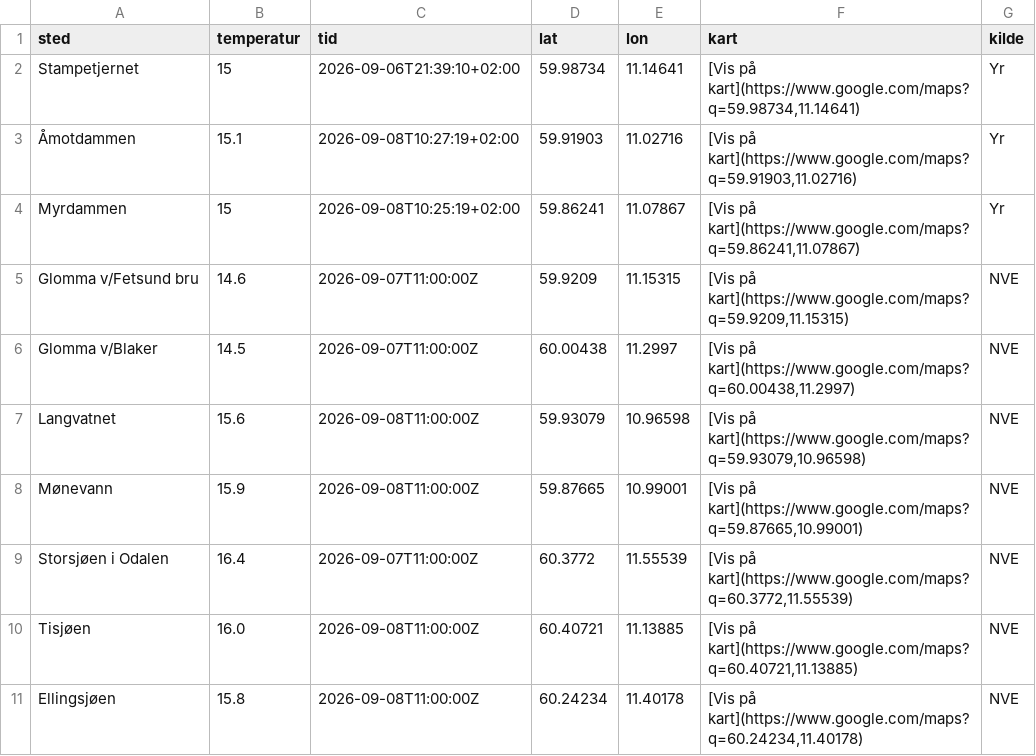
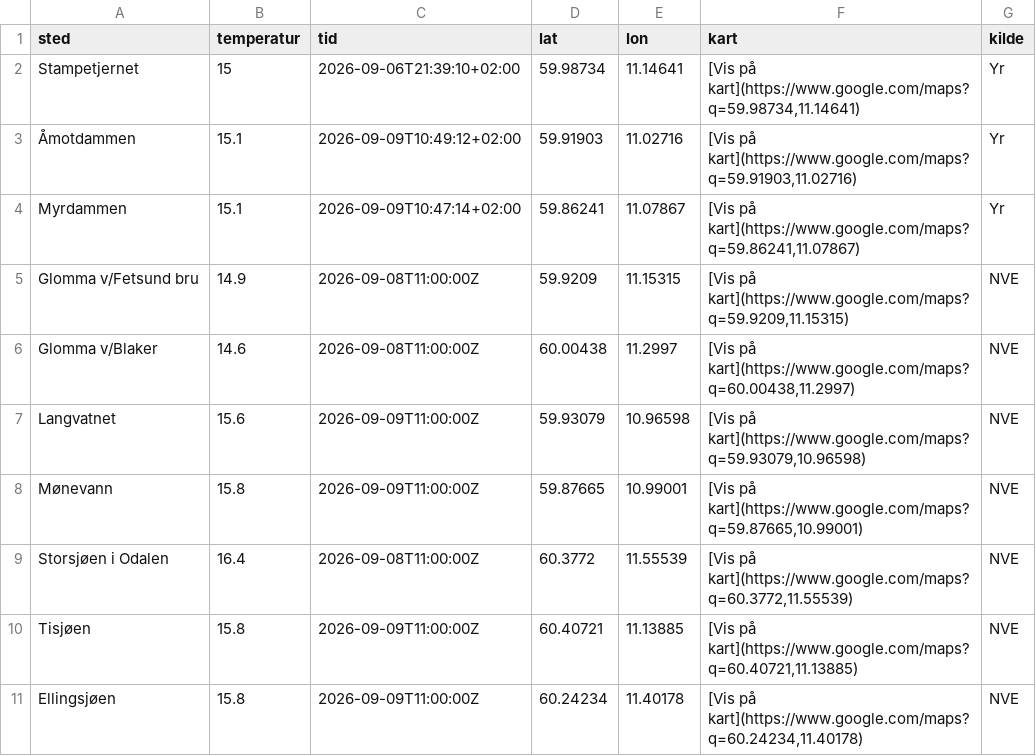
Before and after one commit to martinholterhuset/badevanntemp, a CSV file: badetemp.csv, drawn as a sheet.

```diff
--- a/badetemp.csv
+++ b/badetemp.csv
@@ -2,10 +2,10 @@ sted,temperatur,tid,lat,lon,kart,kilde
 Stampetjernet,15,2026-09-06T21:39:10+02:00,59.98734,11.14641,"[Vis på kart](https://www.google.com/maps?q=59.98734,11.14641)",Yr
-Åmotdammen,15.1,2026-09-08T10:27:19+02:00,59.91903,11.02716,"[Vis på kart](https://www.google.com/maps?q=59.91903,11.02716)",Yr
-Myrdammen,15,2026-09-08T10:25:19+02:00,59.86241,11.07867,"[Vis på kart](https://www.google.com/maps?q=59.86241,11.07867)",Yr
-Glomma v/Fetsund bru,14.6,2026-09-07T11:00:00Z,59.9209,11.15315,"[Vis på kart](https://www.google.com/maps?q=59.9209,11.15315)",NVE
-Glomma v/Blaker,14.5,2026-09-07T11:00:00Z,60.00438,11.2997,"[Vis på kart](https://www.google.com/maps?q=60.00438,11.2997)",NVE
-Langvatnet,15.6,2026-09-08T11:00:00Z,59.93079,10.96598,"[Vis på kart](https://www.google.com/maps?q=59.93079,10.96598)",NVE
-Mønevann,15.9,2026-09-08T11:00:00Z,59.87665,10.99001,"[Vis på kart](https://www.google.com/maps?q=59.87665,10.99001)",NVE
-Storsjøen i Odalen,16.4,2026-09-07T11:00:00Z,60.3772,11.55539,"[Vis på kart](https://www.google.com/maps?q=60.3772,11.55539)",NVE
-Tisjøen,16.0,2026-09-08T11:00:00Z,60.40721,11.13885,"[Vis på kart](https://www.google.com/maps?q=60.40721,11.13885)",NVE
-Ellingsjøen,15.8,2026-09-08T11:00:00Z,60.24234,11.40178,"[Vis på kart](https://www.google.com/maps?q=60.24234,11.40178)",NVE
+Åmotdammen,15.1,2026-09-09T10:49:12+02:00,59.91903,11.02716,"[Vis på kart](https://www.google.com/maps?q=59.91903,11.02716)",Yr
+Myrdammen,15.1,2026-09-09T10:47:14+02:00,59.86241,11.07867,"[Vis på kart](https://www.google.com/maps?q=59.86241,11.07867)",Yr
+Glomma v/Fetsund bru,14.9,2026-09-08T11:00:00Z,59.9209,11.15315,"[Vis på kart](https://www.google.com/maps?q=59.9209,11.15315)",NVE
+Glomma v/Blaker,14.6,2026-09-08T11:00:00Z,60.00438,11.2997,"[Vis på kart](https://www.google.com/maps?q=60.00438,11.2997)",NVE
+Langvatnet,15.6,2026-09-09T11:00:00Z,59.93079,10.96598,"[Vis på kart](https://www.google.com/maps?q=59.93079,10.96598)",NVE
+Mønevann,15.8,2026-09-09T11:00:00Z,59.87665,10.99001,"[Vis på kart](https://www.google.com/maps?q=59.87665,10.99001)",NVE
+Storsjøen i Odalen,16.4,2026-09-08T11:00:00Z,60.3772,11.55539,"[Vis på kart](https://www.google.com/maps?q=60.3772,11.55539)",NVE
+Tisjøen,15.8,2026-09-09T11:00:00Z,60.40721,11.13885,"[Vis på kart](https://www.google.com/maps?q=60.40721,11.13885)",NVE
+Ellingsjøen,15.8,2026-09-09T11:00:00Z,60.24234,11.40178,"[Vis på kart](https://www.google.com/maps?q=60.24234,11.40178)",NVE
```
